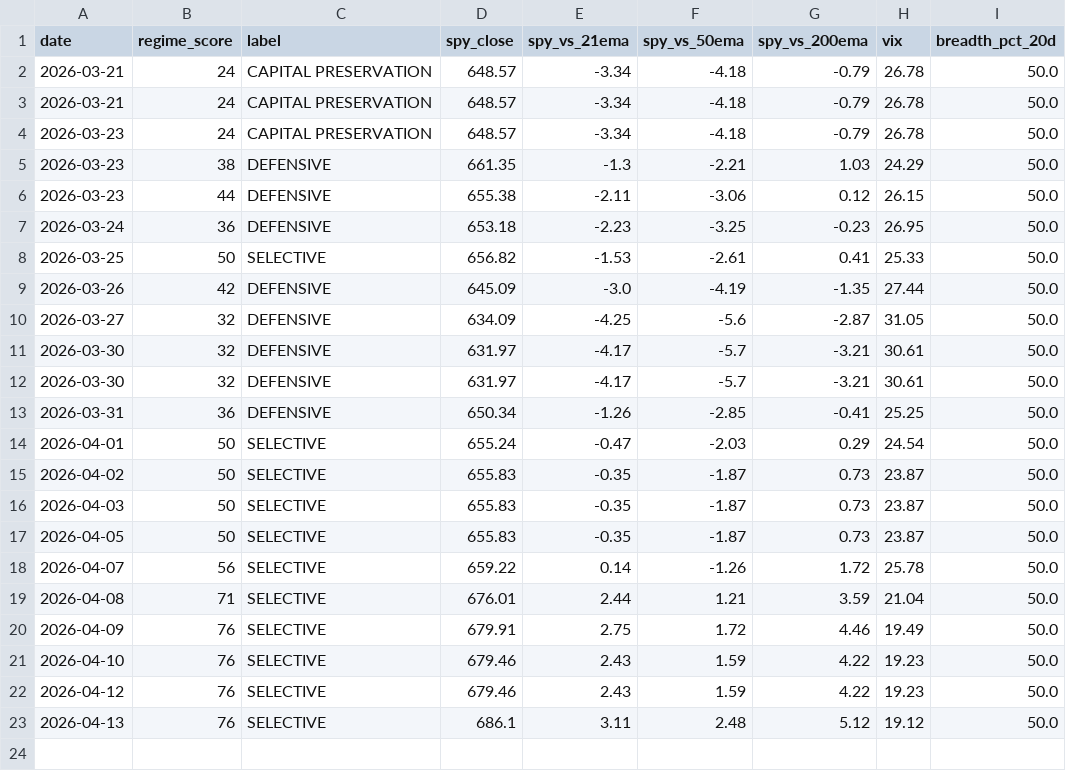
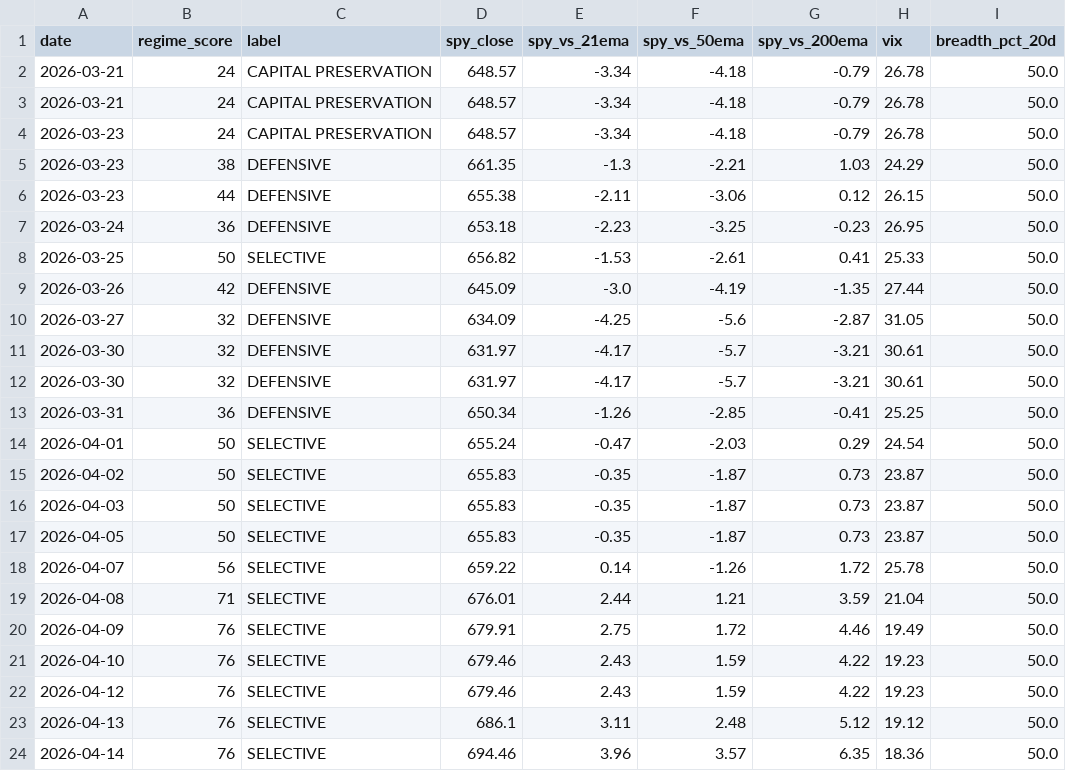
Before and after one commit to VamsiKrishna2021/alpha-engine, a CSV file: data/regime_history.csv, drawn as a sheet.

```diff
--- a/data/regime_history.csv
+++ b/data/regime_history.csv
@@ -23 +23,2 @@ date,regime_score,label,spy_close,spy_vs_21ema,spy_vs_50ema,spy_vs_200ema,vix,br
 2026-04-13,76,SELECTIVE,686.1,3.11,2.48,5.12,19.12,50.0
+2026-04-14,76,SELECTIVE,694.46,3.96,3.57,6.35,18.36,50.0
```
Also changed, not shown: data/breadth_history.csv, 3 other files.
